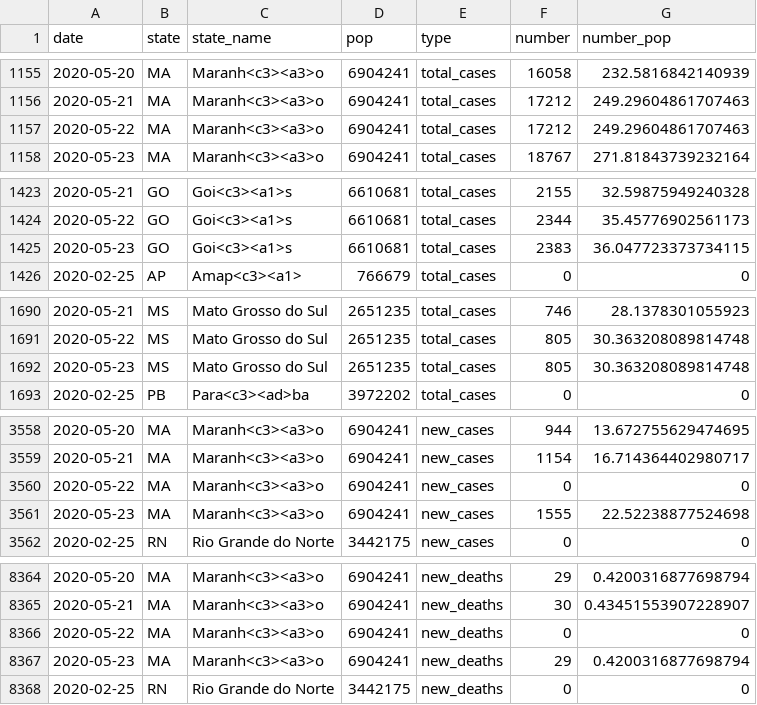
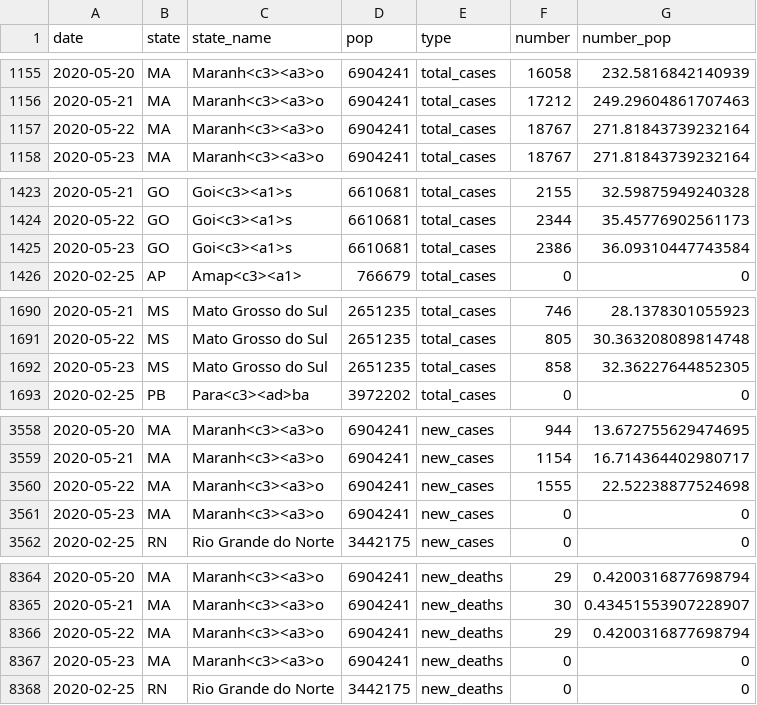
Before and after one commit to maxeyre/COVID-19, a CSV file: data_scraper/data/processed/brazil_full.csv, drawn as a sheet; only a part is shown, gaps mark what is left out; the diff covers the shown part only.

Commit message:
“scrape”

```diff
--- a/data_scraper/data/processed/brazil_full.csv
+++ b/data_scraper/data/processed/brazil_full.csv
@@ -1156,3 +1156,3 @@ date,state,state_name,pop,type,number,number_pop
 2020-05-21,MA,Maranh<c3><a3>o,6904241,total_cases,17212,249.29604861707463
-2020-05-22,MA,Maranh<c3><a3>o,6904241,total_cases,17212,249.29604861707463
+2020-05-22,MA,Maranh<c3><a3>o,6904241,total_cases,18767,271.81843739232164
 2020-05-23,MA,Maranh<c3><a3>o,6904241,total_cases,18767,271.81843739232164
@@ -1424,3 +1424,3 @@ date,state,state_name,pop,type,number,number_pop
 2020-05-22,GO,Goi<c3><a1>s,6610681,total_cases,2344,35.45776902561173
-2020-05-23,GO,Goi<c3><a1>s,6610681,total_cases,2383,36.047723373734115
+2020-05-23,GO,Goi<c3><a1>s,6610681,total_cases,2386,36.09310447743584
 2020-02-25,AP,Amap<c3><a1>,766679,total_cases,0,0
@@ -1691,3 +1691,3 @@ date,state,state_name,pop,type,number,number_pop
 2020-05-22,MS,Mato Grosso do Sul,2651235,total_cases,805,30.363208089814748
-2020-05-23,MS,Mato Grosso do Sul,2651235,total_cases,805,30.363208089814748
+2020-05-23,MS,Mato Grosso do Sul,2651235,total_cases,858,32.36227644852305
 2020-02-25,PB,Para<c3><ad>ba,3972202,total_cases,0,0
@@ -3559,4 +3559,4 @@ date,state,state_name,pop,type,number,number_pop
 2020-05-21,MA,Maranh<c3><a3>o,6904241,new_cases,1154,16.714364402980717
-2020-05-22,MA,Maranh<c3><a3>o,6904241,new_cases,0,0
-2020-05-23,MA,Maranh<c3><a3>o,6904241,new_cases,1555,22.52238877524698
+2020-05-22,MA,Maranh<c3><a3>o,6904241,new_cases,1555,22.52238877524698
+2020-05-23,MA,Maranh<c3><a3>o,6904241,new_cases,0,0
 2020-02-25,RN,Rio Grande do Norte,3442175,new_cases,0,0
@@ -8365,4 +8365,4 @@ date,state,state_name,pop,type,number,number_pop
 2020-05-21,MA,Maranh<c3><a3>o,6904241,new_deaths,30,0.43451553907228907
-2020-05-22,MA,Maranh<c3><a3>o,6904241,new_deaths,0,0
-2020-05-23,MA,Maranh<c3><a3>o,6904241,new_deaths,29,0.4200316877698794
+2020-05-22,MA,Maranh<c3><a3>o,6904241,new_deaths,29,0.4200316877698794
+2020-05-23,MA,Maranh<c3><a3>o,6904241,new_deaths,0,0
 2020-02-25,RN,Rio Grande do Norte,3442175,new_deaths,0,0
```
Also changed, not shown: 6 edited cells elsewhere in this file.
